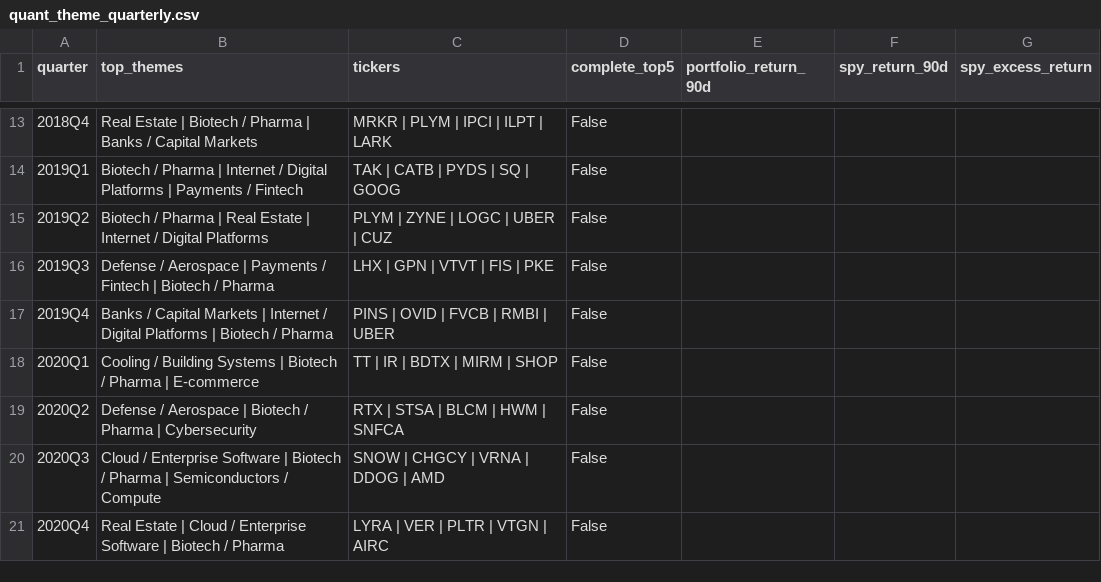
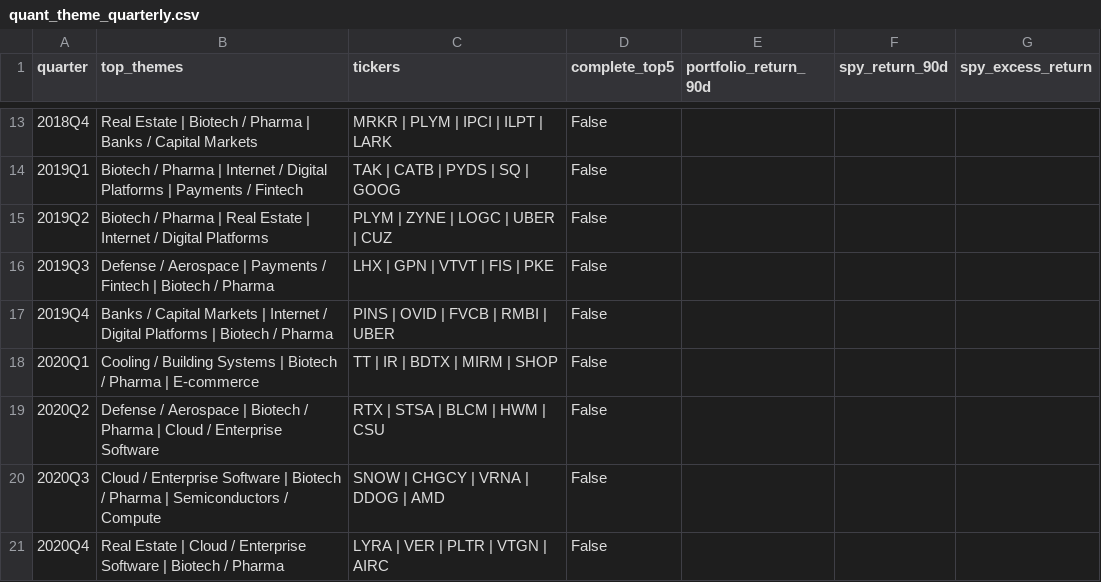
Before and after one commit to irisliu1214/13f-backtest, a CSV file: results/quant_theme_quarterly.csv, drawn as a sheet; only a part is shown, gaps mark what is left out.

```diff
--- a/results/quant_theme_quarterly.csv
+++ b/results/quant_theme_quarterly.csv
@@ -18,3 +18,3 @@ quarter,top_themes,tickers,complete_top5,portfolio_return_90d,spy_return_90d,spy
 2020Q1,Cooling / Building Systems | Biotech / Pharma | E-commerce,TT | IR | BDTX | MIRM | SHOP,False,,,
-2020Q2,Defense / Aerospace | Biotech / Pharma | Cybersecurity,RTX | STSA | BLCM | HWM | SNFCA,False,,,
+2020Q2,Defense / Aerospace | Biotech / Pharma | Cloud / Enterprise Software,RTX | STSA | BLCM | HWM | CSU,False,,,
 2020Q3,Cloud / Enterprise Software | Biotech / Pharma | Semiconductors / Compute,SNOW | CHGCY | VRNA | DDOG | AMD,False,,,
```
Also changed, not shown: results/quant_theme_constituents.csv, results/quant_theme_rankings.csv, 1 other file.
